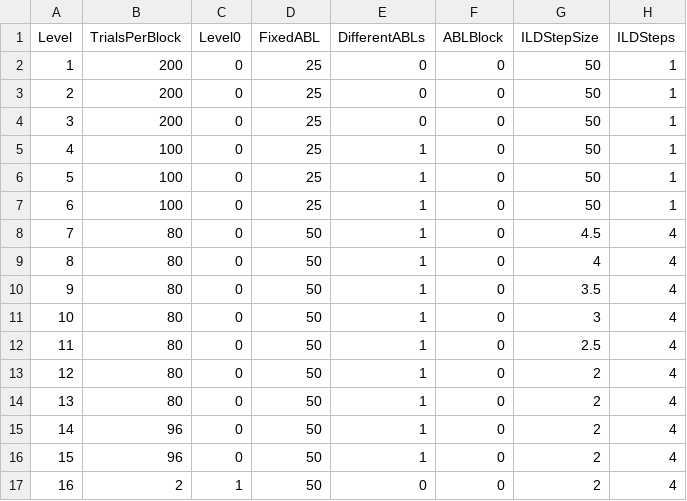
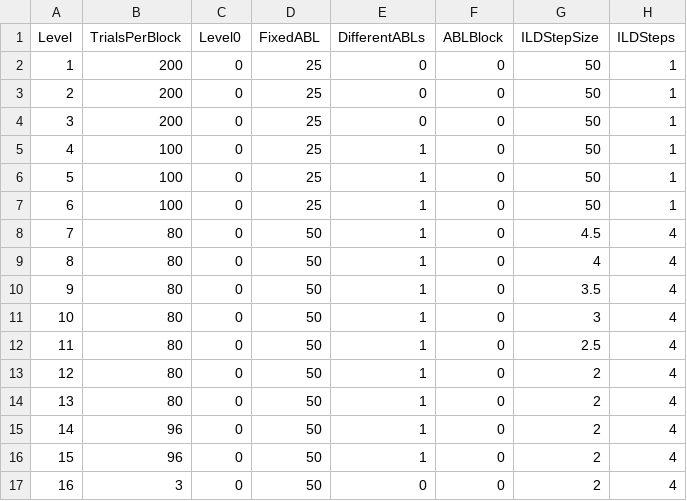
Before and after one commit to fchampalimaud/CDC.SoundLateralizationTask, a CSV file: src/config/training.csv, drawn as a sheet; only a part is shown; the diff names each change by its address in the sheet, - before the commit and + after, or states it on an @@ line.

```diff
--- a/src/config/training.csv
+++ b/src/config/training.csv
-B17 (TrialsPerBlock): 2
+B17 (TrialsPerBlock): 3
-C17 (Level0): 1
+C17 (Level0): 0
```
Also changed, not shown: src/config/setup.csv, 25 other files.
